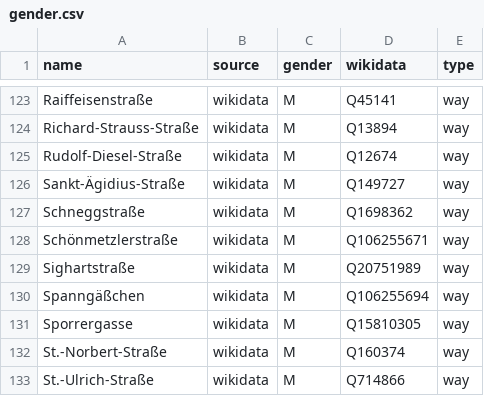
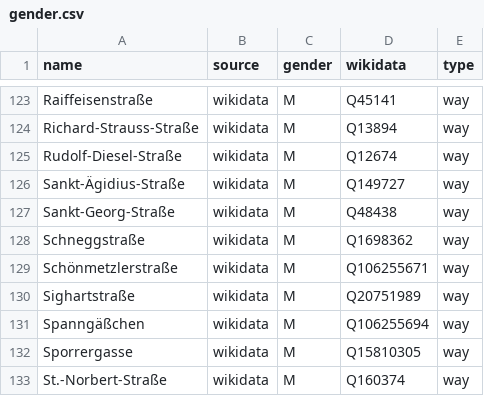
Before and after one commit to EqualStreetNames/equalstreetnames-freising, a CSV file: data/gender.csv, drawn as a sheet; only a part is shown, gaps mark what is left out; the shorter side is filled out with more unchanged rows; the diff names each change by its address in the sheet, - before the commit and + after, or states it on an @@ line.

```diff
--- a/data/gender.csv
+++ b/data/gender.csv
+row 127: Sankt-Georg-Straße | wikidata | M | Q48438 | way
```
Also changed, not shown: data/other.csv, 2 other files.
